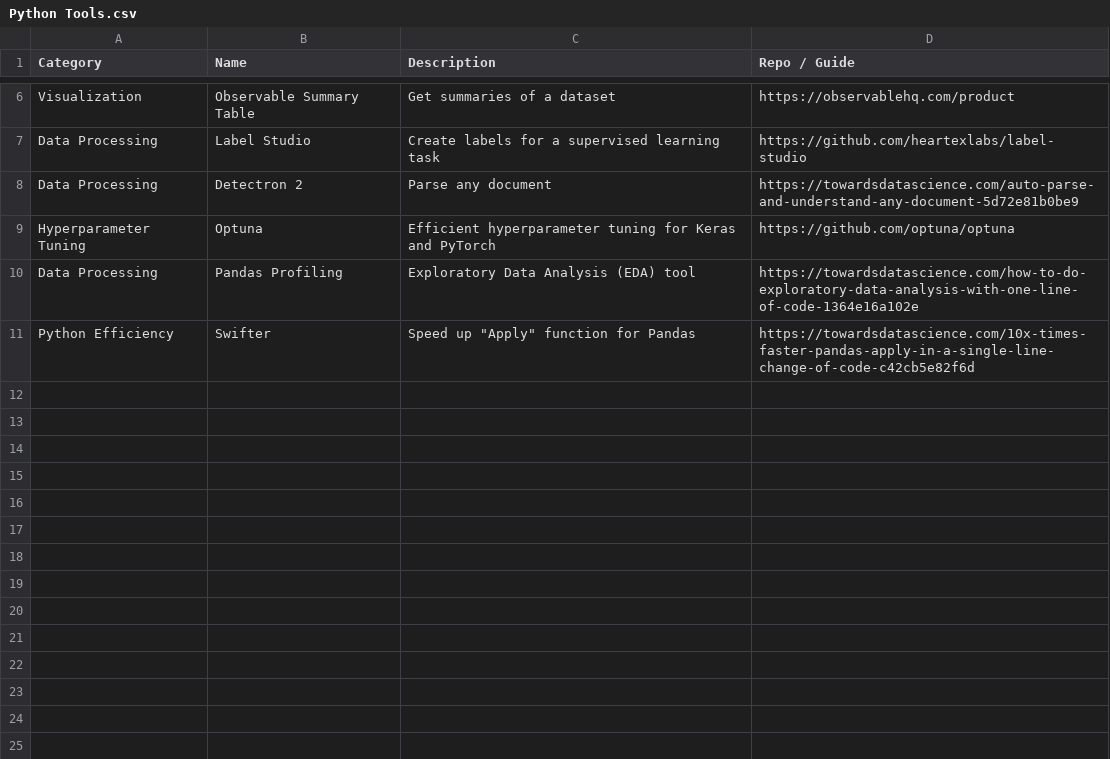
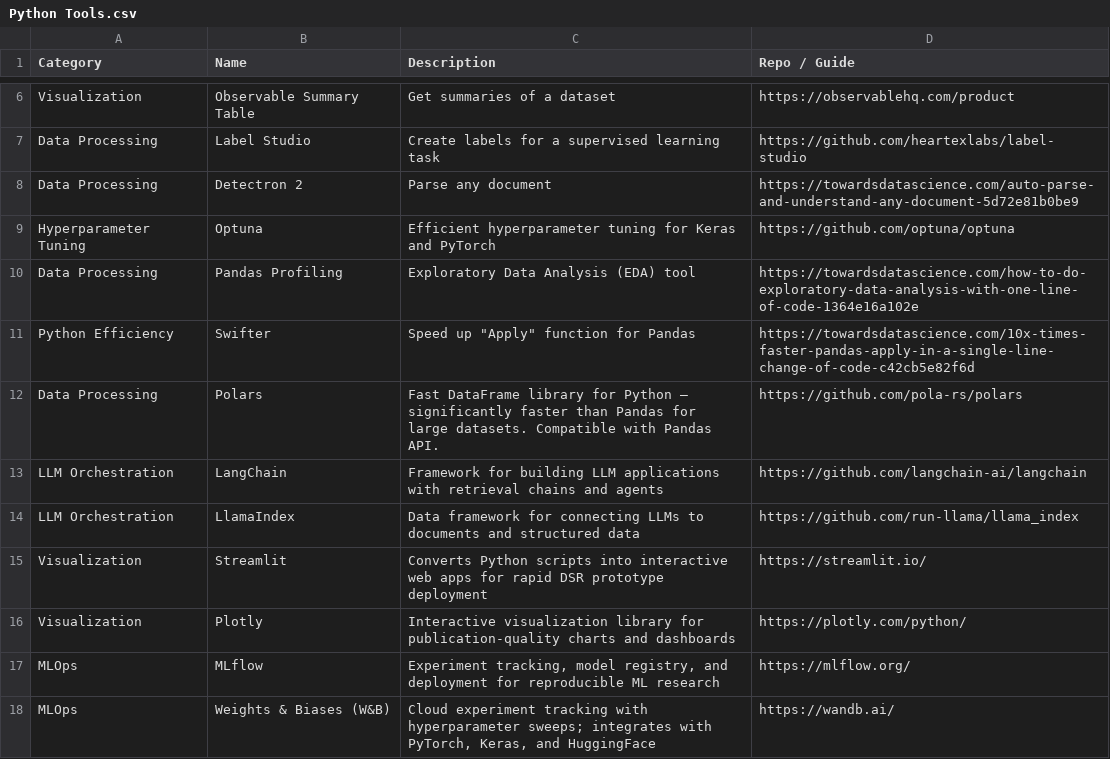
Before and after one commit to BenAmpel/DS-ISR-Methodological-Tools, a CSV file: Files/PythonTools/Python Tools.csv, drawn as a sheet; only a part is shown, gaps mark what is left out; the diff names each change by its address in the sheet, - before the commit and + after, or states it on an @@ line.

Commit message:
Major update: modernize repository for 2025/2026 AI landscape
- Add Automation-of-Invention Framework (ISR 2025) to main README
- Populate ReinforcementLearning with RLHF, DeepSeek-R1, RLVR/GURU, MARL, verl, Jumanji
- Rename NLP to "LLMs & NLP": add LLaMA 3, Gemma 2, Mixtral, Qwen2, RAG section, hallucination metrics (SHI), synthetic data
- Rename DataGeneration to "Generative Media & Synthetic Data": add Diffusion Models (Stable Diffusion, SDXL), text-to-video (Sora), Generative Agents, Synthesia, Lumen5
- Update Graphs: add GraphRAG (Microsoft), LLM-augmented GNNs, 2025 IEEE survey
- Update AutoML: add FLAML, MLJAR, MLflow, W&B; add status column; add LLM-based AutoML section
- Pivot AdversarialDefense to "LLM Safety & Adversarial Defense": add jailbreaking, prompt injection, Constitutional AI, Llama Guard
- Create new AI-for-Research-Productivity section: Elicit, Research Rabbit, Copilot, Cursor, DeepL, Streamlit
- Create new Prompt-Engineering section: CoT, ToT, ReAct, DSPy, LangChain, LlamaIndex, Instructor
- Update Python Tools CSV: add Polars, LangChain, LlamaIndex, Streamlit, Plotly, MLflow, W&B

```diff
--- a/Files/PythonTools/Python Tools.csv
+++ b/Files/PythonTools/Python Tools.csv
+row 12: Data Processing | Polars | Fast DataFrame library for Python — significantly faster than Pandas for large datasets. Compatible with Pandas API. | https://github.com/pola-rs/polars
+row 13: LLM Orchestration | LangChain | Framework for building LLM applications with retrieval chains and agents | https://github.com/langchain-ai/langchain
+row 14: LLM Orchestration | LlamaIndex | Data framework for connecting LLMs to documents and structured data | https://github.com/run-llama/llama_index
+row 15: Visualization | Streamlit | Converts Python scripts into interactive web apps for rapid DSR prototype deployment | https://streamlit.io/
+row 16: Visualization | Plotly | Interactive visualization library for publication-quality charts and dashboards | https://plotly.com/python/
+row 17: MLOps | MLflow | Experiment tracking, model registry, and deployment for reproducible ML research | https://mlflow.org/
+row 18: MLOps | Weights & Biases (W&B) | Cloud experiment tracking with hyperparameter sweeps; integrates with PyTorch, Keras, and HuggingFace | https://wandb.ai/
```
Also changed, not shown: 9 other files.
